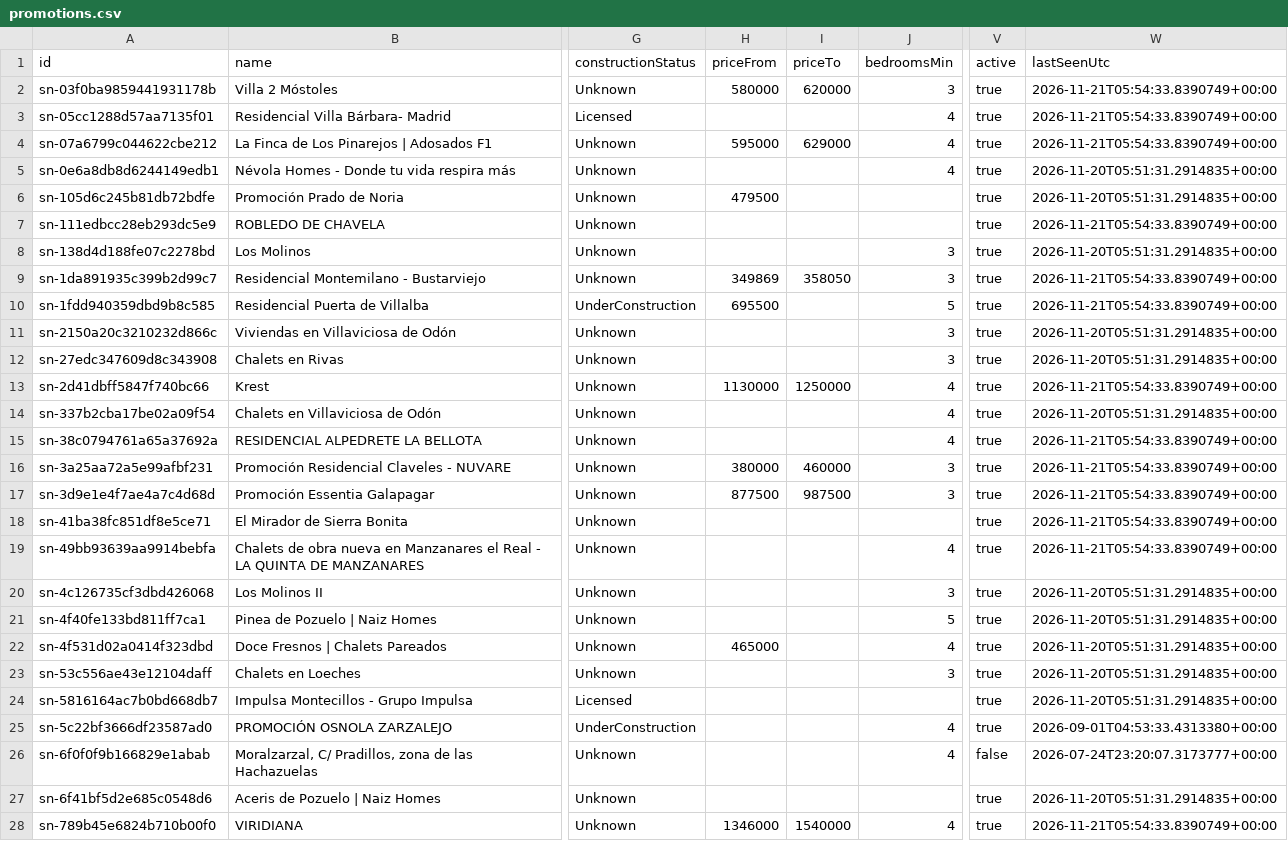
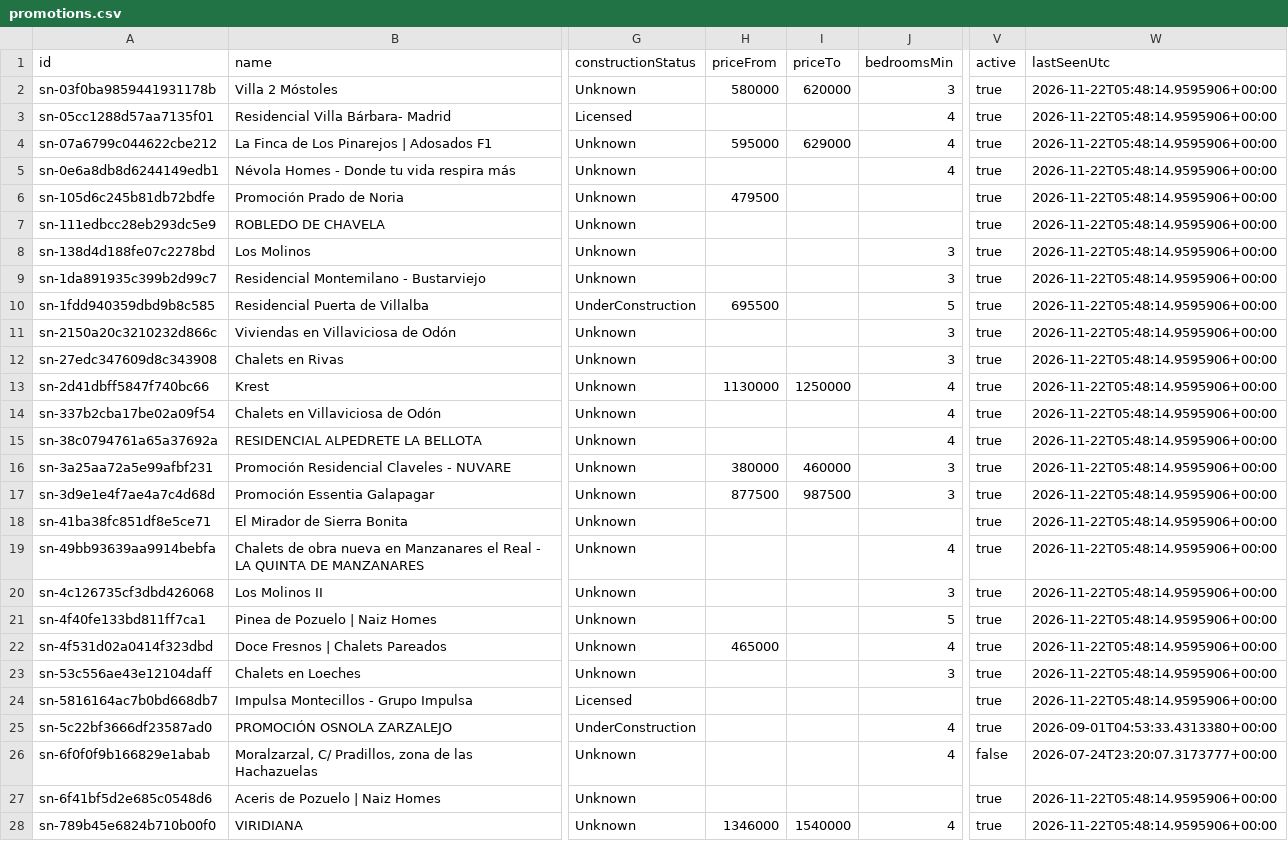
Before and after one commit to Javiig13/SierraNueva, a CSV file: promotions.csv, drawn as a sheet; only a part is shown, gaps mark what is left out; the diff covers the shown part only; the diff names each change by its address in the sheet, - before the commit and + after, or states it on an @@ line.

```diff
--- a/promotions.csv
+++ b/promotions.csv
-W2:W4 (lastSeenUtc): 2026-11-21T05:54:33.8390749+00:00
+W2:W4 (lastSeenUtc): 2026-11-22T05:48:14.9595906+00:00
-W5:W6 (lastSeenUtc): 2026-11-20T05:51:31.2914835+00:00
+W5:W6 (lastSeenUtc): 2026-11-22T05:48:14.9595906+00:00
-W7 (lastSeenUtc): 2026-11-21T05:54:33.8390749+00:00
+W7 (lastSeenUtc): 2026-11-22T05:48:14.9595906+00:00
-W8 (lastSeenUtc): 2026-11-20T05:51:31.2914835+00:00
+W8 (lastSeenUtc): 2026-11-22T05:48:14.9595906+00:00
-H9 (priceFrom): 349869
+H9 (priceFrom): (empty)
-I9 (priceTo): 358050
+I9 (priceTo): (empty)
-W9:W10 (lastSeenUtc): 2026-11-21T05:54:33.8390749+00:00
+W9:W10 (lastSeenUtc): 2026-11-22T05:48:14.9595906+00:00
-W11:W12 (lastSeenUtc): 2026-11-20T05:51:31.2914835+00:00
+W11:W12 (lastSeenUtc): 2026-11-22T05:48:14.9595906+00:00
-W13 (lastSeenUtc): 2026-11-21T05:54:33.8390749+00:00
+W13 (lastSeenUtc): 2026-11-22T05:48:14.9595906+00:00
-W14 (lastSeenUtc): 2026-11-20T05:51:31.2914835+00:00
+W14 (lastSeenUtc): 2026-11-22T05:48:14.9595906+00:00
-W15:W19 (lastSeenUtc): 2026-11-21T05:54:33.8390749+00:00
+W15:W19 (lastSeenUtc): 2026-11-22T05:48:14.9595906+00:00
-W20:W24 (lastSeenUtc): 2026-11-20T05:51:31.2914835+00:00
+W20:W24 (lastSeenUtc): 2026-11-22T05:48:14.9595906+00:00
-W27 (lastSeenUtc): 2026-11-20T05:51:31.2914835+00:00
+W27 (lastSeenUtc): 2026-11-22T05:48:14.9595906+00:00
-W28 (lastSeenUtc): 2026-11-21T05:54:33.8390749+00:00
+W28 (lastSeenUtc): 2026-11-22T05:48:14.9595906+00:00
```
Also changed, not shown: 25 edited cells elsewhere in this file, 4 other files.
